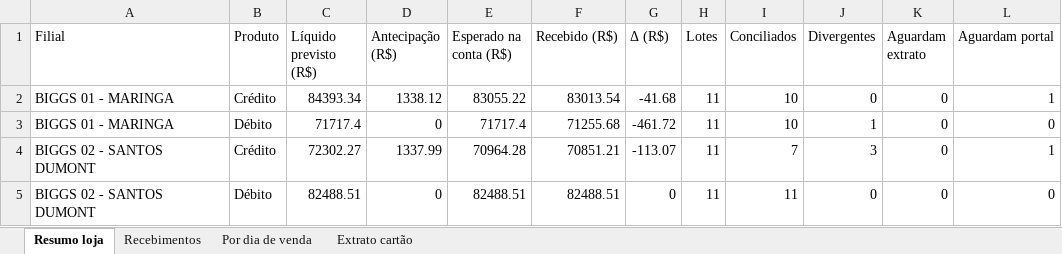
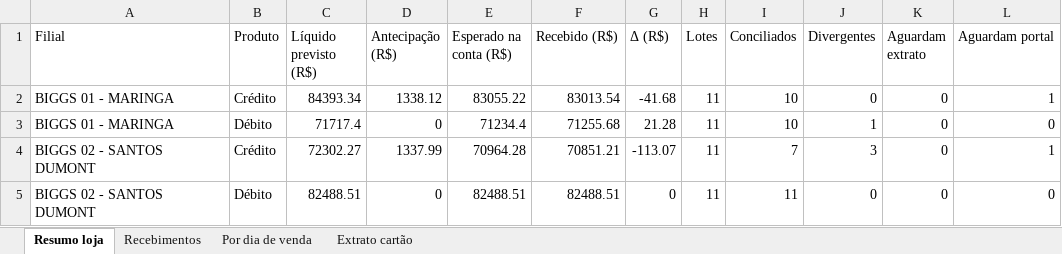
Before and after one commit to hylaryfarias/conciliacao-diaria, an Excel workbook: saida/concilia_cartao_banco_2026-10-01_a_2026-10-18.xlsx, sheet Resumo loja, drawn as a sheet; only a part is shown; values as stored, in another font and other column widths than the file's, no borders; the diff names each change by its address in the sheet, - before the commit and + after, or states it on an @@ line.

```diff
--- a/saida/concilia_cartao_banco_2026-10-01_a_2026-10-18.xlsx (sheet Resumo loja)
+++ b/saida/concilia_cartao_banco_2026-10-01_a_2026-10-18.xlsx (sheet Resumo loja)
-E3 (Esperado na conta (R$)): 71717.4
+E3 (Esperado na conta (R$)): 71234.4
-G3 (Δ (R$)): -461.72
+G3 (Δ (R$)): 21.28
```
Also changed, not shown: sheet Recebimentos, 7 other files.
